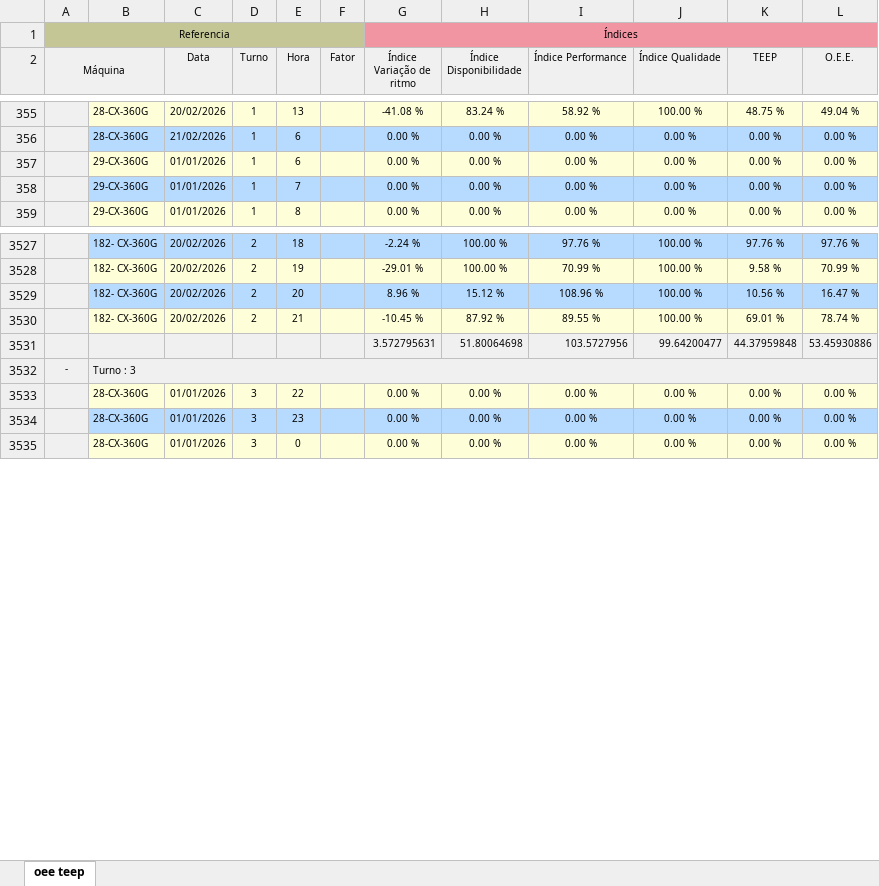
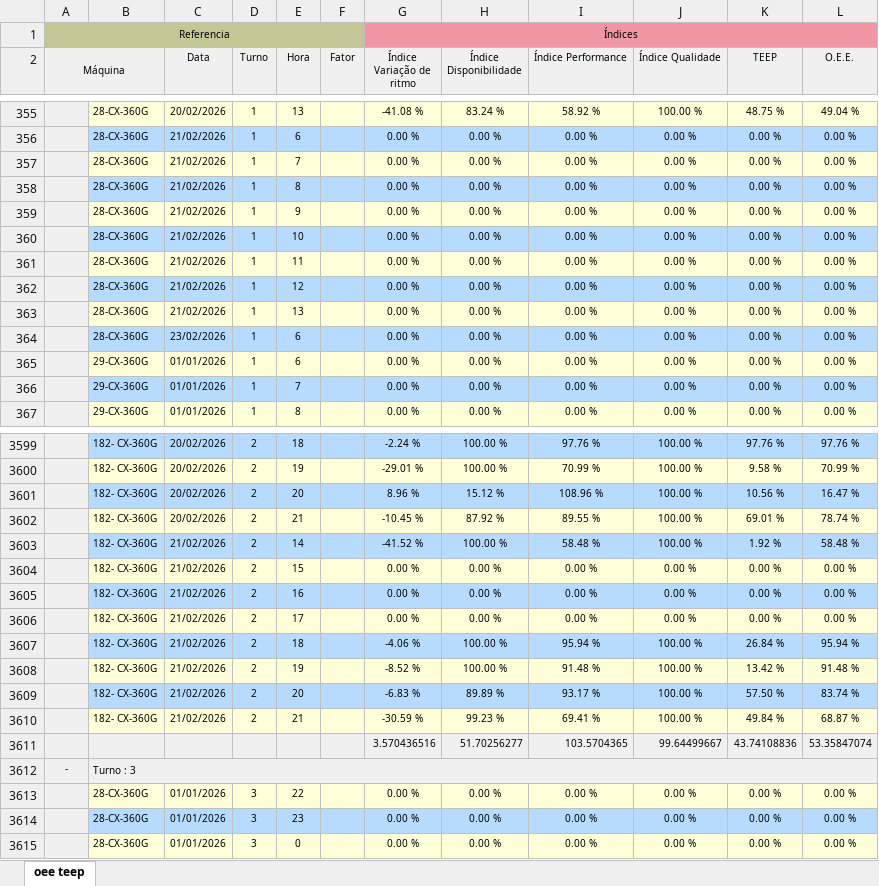
Before and after one commit to bacchirenan/PlasPrint2.0, an Excel workbook: oee teep.xlsx, sheet oee teep, drawn as a sheet; only a part is shown, gaps mark what is left out; values as stored, in another font and other column widths than the file's, no borders; removed rows and columns are numbered as before the commit, all else as after; the diff covers the shown part only; the diff names each change by its address in the sheet, - before the commit and + after, or states it on an @@ line.

```diff
--- a/oee teep.xlsx (sheet oee teep)
+++ b/oee teep.xlsx (sheet oee teep)
+row 357:  | 28-CX-360G | 21/02/2026 | 1 | 7 |  | 0.00 % | 0.00 % | 0.00 % | 0.00 % | 0.00 % | 0.00 %
+row 358:  | 28-CX-360G | 21/02/2026 | 1 | 8 |  | 0.00 % | 0.00 % | 0.00 % | 0.00 % | 0.00 % | 0.00 %
+row 359:  | 28-CX-360G | 21/02/2026 | 1 | 9 |  | 0.00 % | 0.00 % | 0.00 % | 0.00 % | 0.00 % | 0.00 %
+row 360:  | 28-CX-360G | 21/02/2026 | 1 | 10 |  | 0.00 % | 0.00 % | 0.00 % | 0.00 % | 0.00 % | 0.00 %
+row 361:  | 28-CX-360G | 21/02/2026 | 1 | 11 |  | 0.00 % | 0.00 % | 0.00 % | 0.00 % | 0.00 % | 0.00 %
+row 362:  | 28-CX-360G | 21/02/2026 | 1 | 12 |  | 0.00 % | 0.00 % | 0.00 % | 0.00 % | 0.00 % | 0.00 %
+row 363:  | 28-CX-360G | 21/02/2026 | 1 | 13 |  | 0.00 % | 0.00 % | 0.00 % | 0.00 % | 0.00 % | 0.00 %
+row 364:  | 28-CX-360G | 23/02/2026 | 1 | 6 |  | 0.00 % | 0.00 % | 0.00 % | 0.00 % | 0.00 % | 0.00 %
-row 3531:  |  |  |  |  |  | 3.572795631 | 51.80064698 | 103.5727956 | 99.64200477 | 44.37959848 | 53.45930886
+row 3603:  | 182- CX-360G | 21/02/2026 | 2 | 14 |  | -41.52 % | 100.00 % | 58.48 % | 100.00 % | 1.92 % | 58.48 %
+row 3604:  | 182- CX-360G | 21/02/2026 | 2 | 15 |  | 0.00 % | 0.00 % | 0.00 % | 0.00 % | 0.00 % | 0.00 %
+row 3605:  | 182- CX-360G | 21/02/2026 | 2 | 16 |  | 0.00 % | 0.00 % | 0.00 % | 0.00 % | 0.00 % | 0.00 %
+row 3606:  | 182- CX-360G | 21/02/2026 | 2 | 17 |  | 0.00 % | 0.00 % | 0.00 % | 0.00 % | 0.00 % | 0.00 %
+row 3607:  | 182- CX-360G | 21/02/2026 | 2 | 18 |  | -4.06 % | 100.00 % | 95.94 % | 100.00 % | 26.84 % | 95.94 %
+row 3608:  | 182- CX-360G | 21/02/2026 | 2 | 19 |  | -8.52 % | 100.00 % | 91.48 % | 100.00 % | 13.42 % | 91.48 %
+row 3609:  | 182- CX-360G | 21/02/2026 | 2 | 20 |  | -6.83 % | 89.89 % | 93.17 % | 100.00 % | 57.50 % | 83.74 %
+row 3610:  | 182- CX-360G | 21/02/2026 | 2 | 21 |  | -30.59 % | 99.23 % | 69.41 % | 100.00 % | 49.84 % | 68.87 %
+row 3611:  |  |  |  |  |  | 3.570436516 | 51.70256277 | 103.5704365 | 99.64499667 | 43.74108836 | 53.35847074
```
Also changed, not shown: 107 added rows and 3 removed rows elsewhere in this sheet, Canudos.xlsx, rejeito.xlsx, 6 other files.
